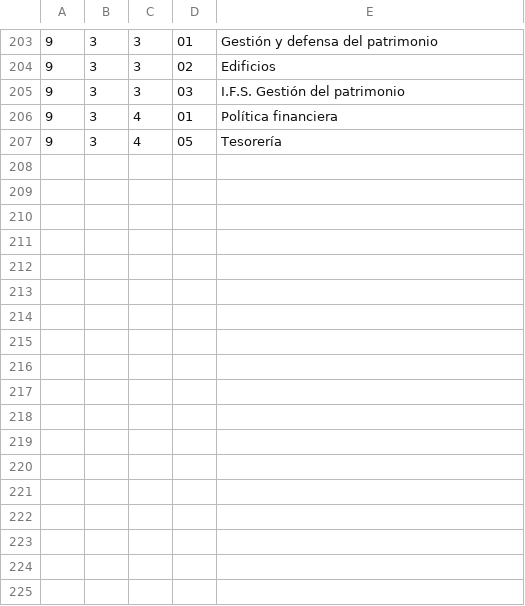
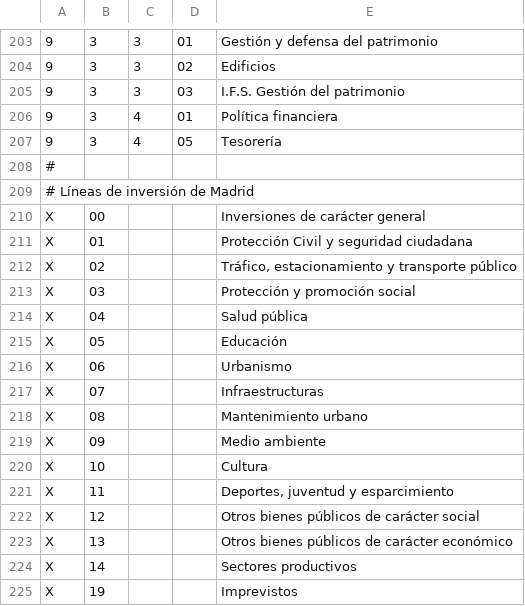
Before and after one commit to esebastian/presupuesto-madrid, a CSV file: data/es/areas_funcionales.csv, drawn as a sheet; only a part is shown, gaps mark what is left out; the diff names each change by its address in the sheet, - before the commit and + after, or states it on an @@ line.

```diff
--- a/data/es/areas_funcionales.csv
+++ b/data/es/areas_funcionales.csv
+row 208: #
+row 209: # Líneas de inversión de Madrid
+row 210: X | 00 |  |  | Inversiones de carácter general
+row 211: X | 01 |  |  | Protección Civil y seguridad ciudadana
+row 212: X | 02 |  |  | Tráfico, estacionamiento y transporte público
+row 213: X | 03 |  |  | Protección y promoción social
+row 214: X | 04 |  |  | Salud pública
+row 215: X | 05 |  |  | Educación
+row 216: X | 06 |  |  | Urbanismo
+row 217: X | 07 |  |  | Infraestructuras
+row 218: X | 08 |  |  | Mantenimiento urbano
+row 219: X | 09 |  |  | Medio ambiente
+row 220: X | 10 |  |  | Cultura
+row 221: X | 11 |  |  | Deportes, juventud y esparcimiento
+row 222: X | 12 |  |  | Otros bienes públicos de carácter social
+row 223: X | 13 |  |  | Otros bienes públicos de carácter económico
+row 224: X | 14 |  |  | Sectores productivos
+row 225: X | 19 |  |  | Imprevistos
```
Also changed, not shown: 1 other file.
